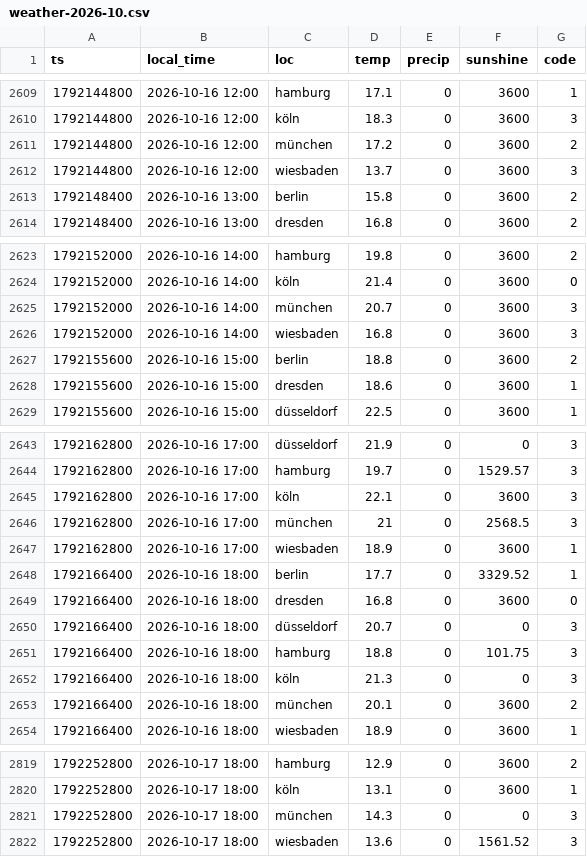
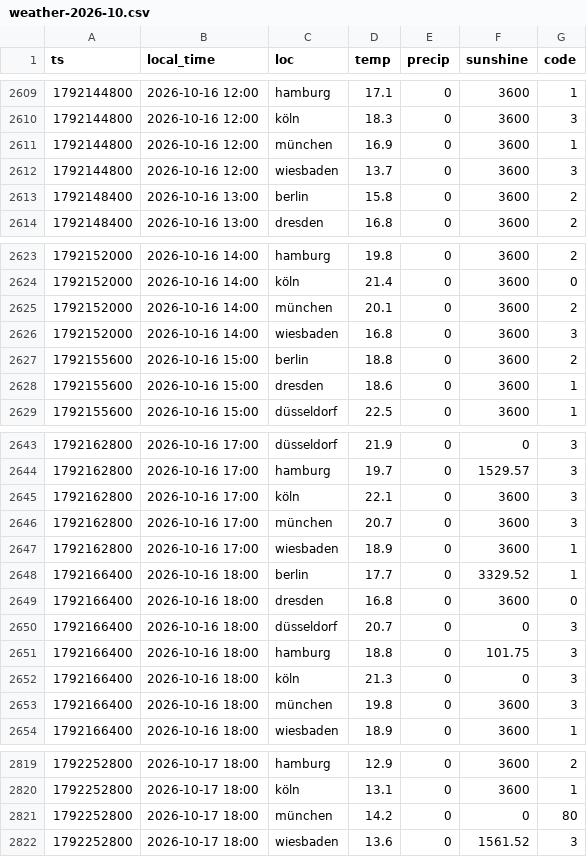
Before and after one commit to evo011/evo-visits, a CSV file: data/weather-2026-10.csv, drawn as a sheet; only a part is shown, gaps mark what is left out; the diff covers the shown part only.

```diff
--- a/data/weather-2026-10.csv
+++ b/data/weather-2026-10.csv
@@ -2610,3 +2610,3 @@ ts,local_time,loc,temp,precip,sunshine,code
 1792144800,2026-10-16 12:00,köln,18.3,0,3600,3
-1792144800,2026-10-16 12:00,münchen,17.2,0,3600,2
+1792144800,2026-10-16 12:00,münchen,16.9,0,3600,1
 1792144800,2026-10-16 12:00,wiesbaden,13.7,0,3600,3
@@ -2624,3 +2624,3 @@ ts,local_time,loc,temp,precip,sunshine,code
 1792152000,2026-10-16 14:00,köln,21.4,0,3600,0
-1792152000,2026-10-16 14:00,münchen,20.7,0,3600,3
+1792152000,2026-10-16 14:00,münchen,20.1,0,3600,2
 1792152000,2026-10-16 14:00,wiesbaden,16.8,0,3600,3
@@ -2645,3 +2645,3 @@ ts,local_time,loc,temp,precip,sunshine,code
 1792162800,2026-10-16 17:00,köln,22.1,0,3600,3
-1792162800,2026-10-16 17:00,münchen,21,0,2568.5,3
+1792162800,2026-10-16 17:00,münchen,20.7,0,3600,3
 1792162800,2026-10-16 17:00,wiesbaden,18.9,0,3600,1
@@ -2652,3 +2652,3 @@ ts,local_time,loc,temp,precip,sunshine,code
 1792166400,2026-10-16 18:00,köln,21.3,0,0,3
-1792166400,2026-10-16 18:00,münchen,20.1,0,3600,2
+1792166400,2026-10-16 18:00,münchen,19.8,0,3600,3
 1792166400,2026-10-16 18:00,wiesbaden,18.9,0,3600,1
@@ -2820,3 +2820,3 @@ ts,local_time,loc,temp,precip,sunshine,code
 1792252800,2026-10-17 18:00,köln,13.1,0,3600,1
-1792252800,2026-10-17 18:00,münchen,14.3,0,0,3
+1792252800,2026-10-17 18:00,münchen,14.2,0,0,80
 1792252800,2026-10-17 18:00,wiesbaden,13.6,0,1561.52,3
```
Also changed, not shown: 117 edited cells elsewhere in this file, data/visits-2026-10.csv, data/weather-2026-08.csv.
